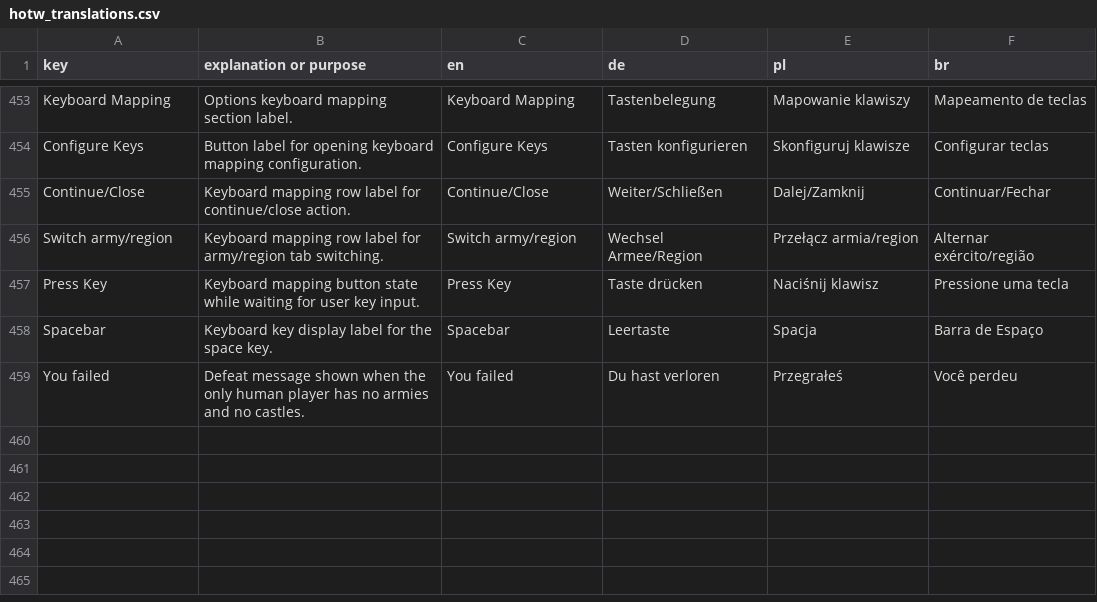
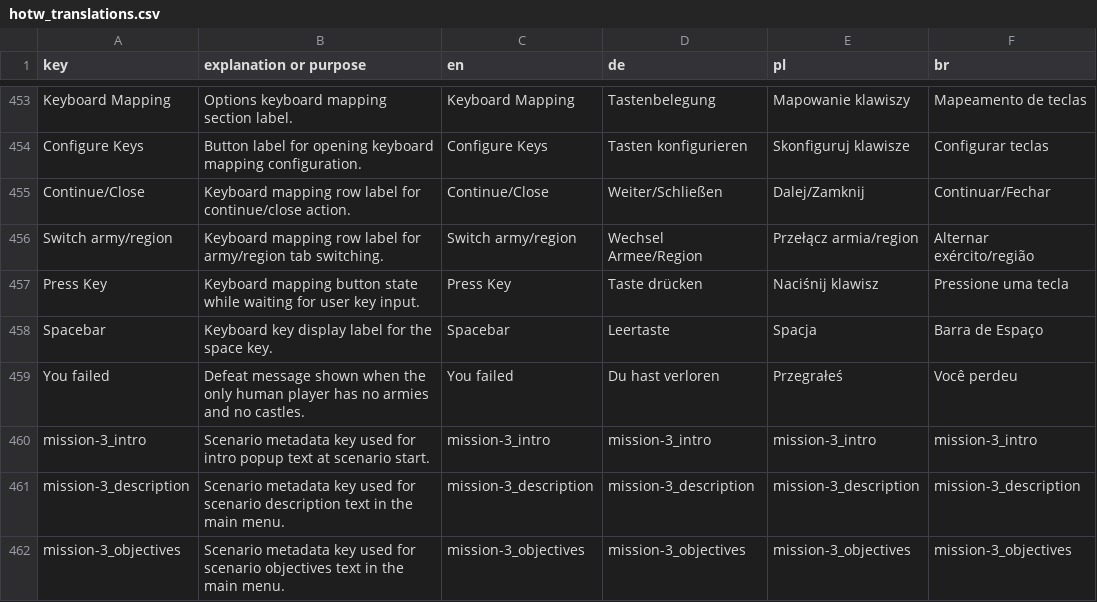
Before and after one commit to MagicKrol/vikings, a CSV file: translations/hotw_translations.csv, drawn as a sheet; only a part is shown, gaps mark what is left out; the diff names each change by its address in the sheet, - before the commit and + after, or states it on an @@ line.

```diff
--- a/translations/hotw_translations.csv
+++ b/translations/hotw_translations.csv
+row 460: mission-3_intro | Scenario metadata key used for intro popup text at scenario start. | mission-3_intro | mission-3_intro | mission-3_intro | mission-3_intro
+row 461: mission-3_description | Scenario metadata key used for scenario description text in the main menu. | mission-3_description | mission-3_description | mission-3_description | mission-3_description
+row 462: mission-3_objectives | Scenario metadata key used for scenario objectives text in the main menu. | mission-3_objectives | mission-3_objectives | mission-3_objectives | mission-3_objectives
```
Also changed, not shown: 15 other files.
